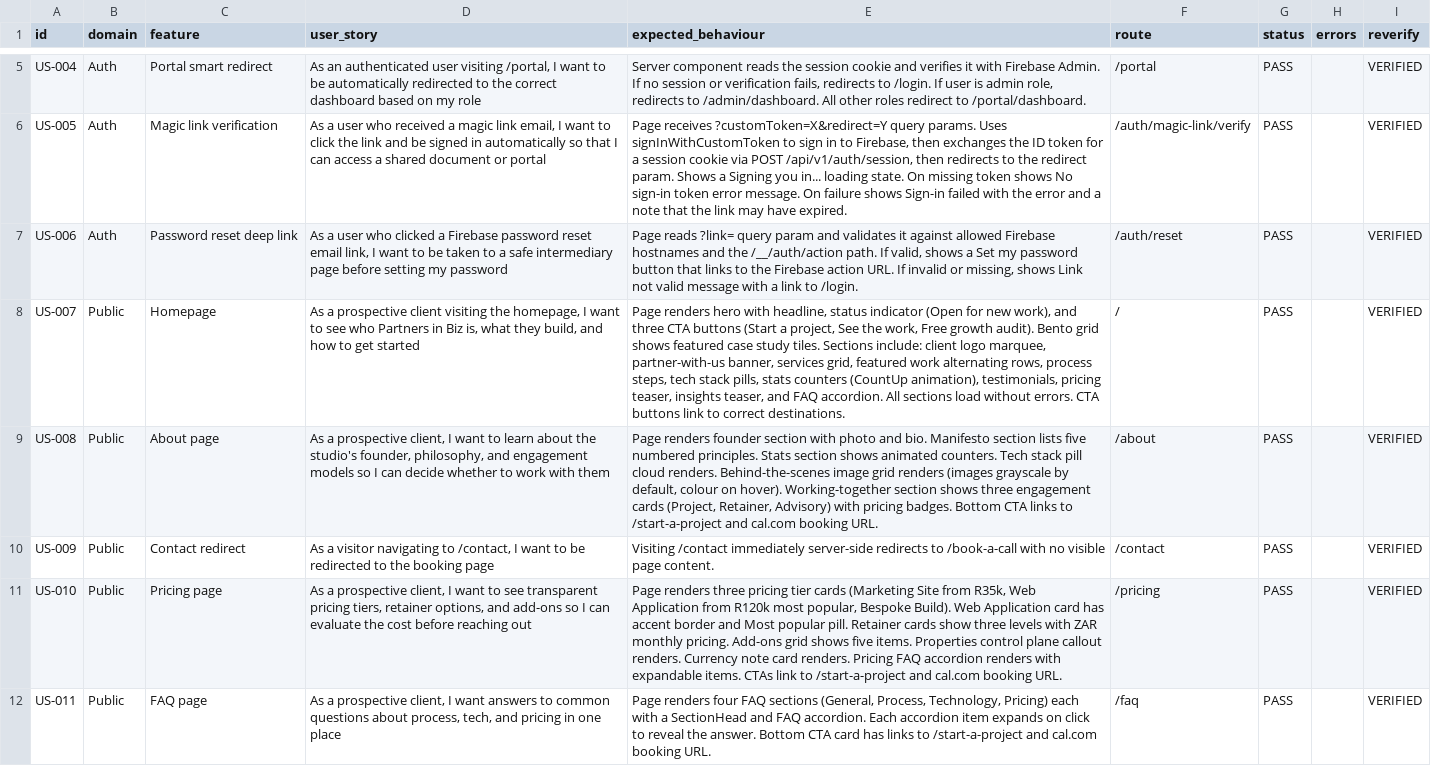
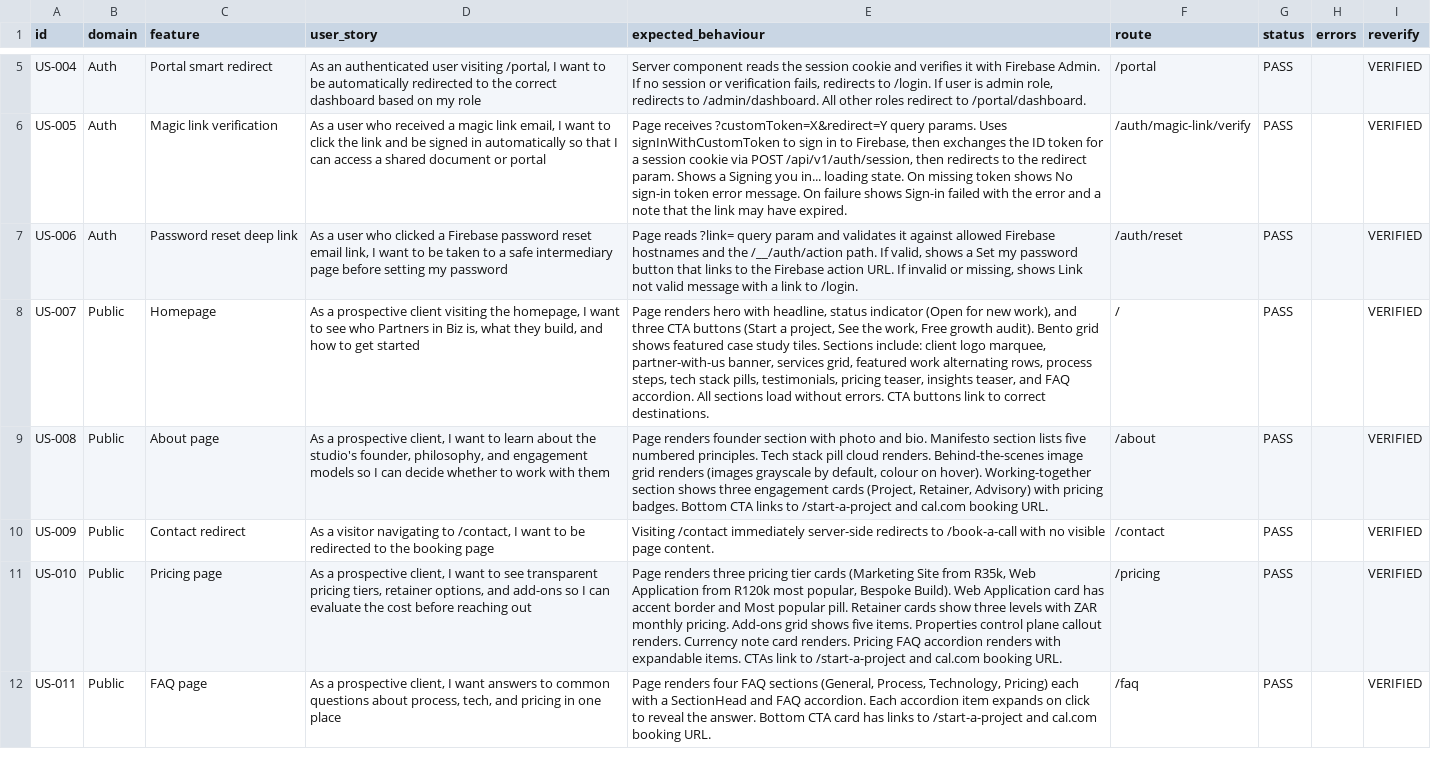
Before and after one commit to Partners-in-Biz/partnersinbiz-web, a CSV file: qa/feature-stories-reverified.csv, drawn as a sheet; only a part is shown, gaps mark what is left out; the diff names each change by its address in the sheet, - before the commit and + after, or states it on an @@ line.

```diff
--- a/qa/feature-stories-reverified.csv
+++ b/qa/feature-stories-reverified.csv
-E8 (expected_behaviour): …stack pills, stats counters (CountUp animation), testimonials, pricing…
+E8 (expected_behaviour): …stack pills, testimonials, pricing…
-E9 (expected_behaviour): …numbered principles. Stats section shows animated counters. Tech stack…
+E9 (expected_behaviour): …numbered principles. Tech stack…
```
Also changed, not shown: qa/feature-stories.csv, 5 other files.
